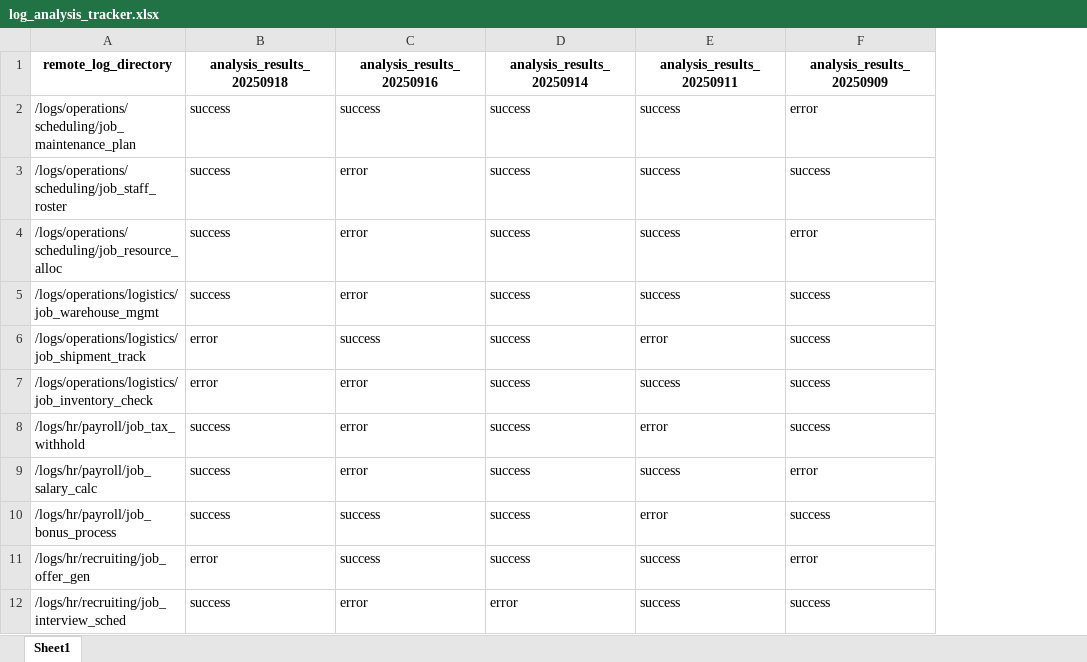
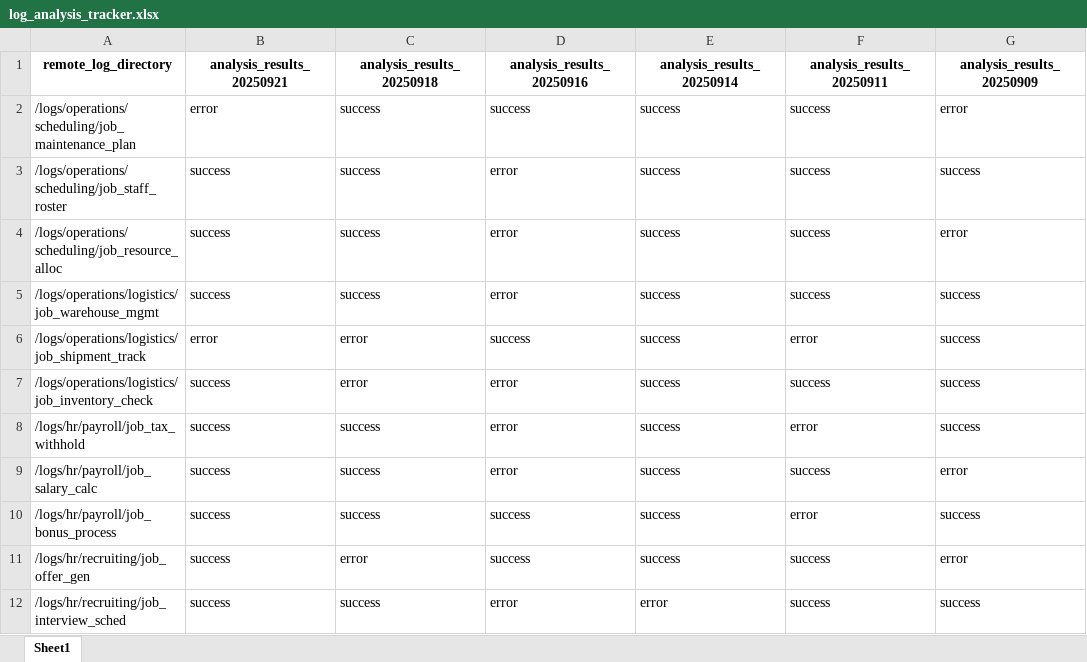
Before and after one commit to benkaan001/remote-log-analysis-automation, an Excel workbook: data/log_analysis_tracker.xlsx, sheet Sheet1, drawn as a sheet; only a part is shown; values as stored, in another font and other column widths than the file's, no borders; the diff names each change by its address in the sheet, - before the commit and + after, or states it on an @@ line.

```diff
--- a/data/log_analysis_tracker.xlsx (sheet Sheet1)
+++ b/data/log_analysis_tracker.xlsx (sheet Sheet1)
+column B (analysis_results_20250921), rows 2-12: error | success | success | success | error | success | success | success | success | success | success
```
Also changed, not shown: 25 other files.
